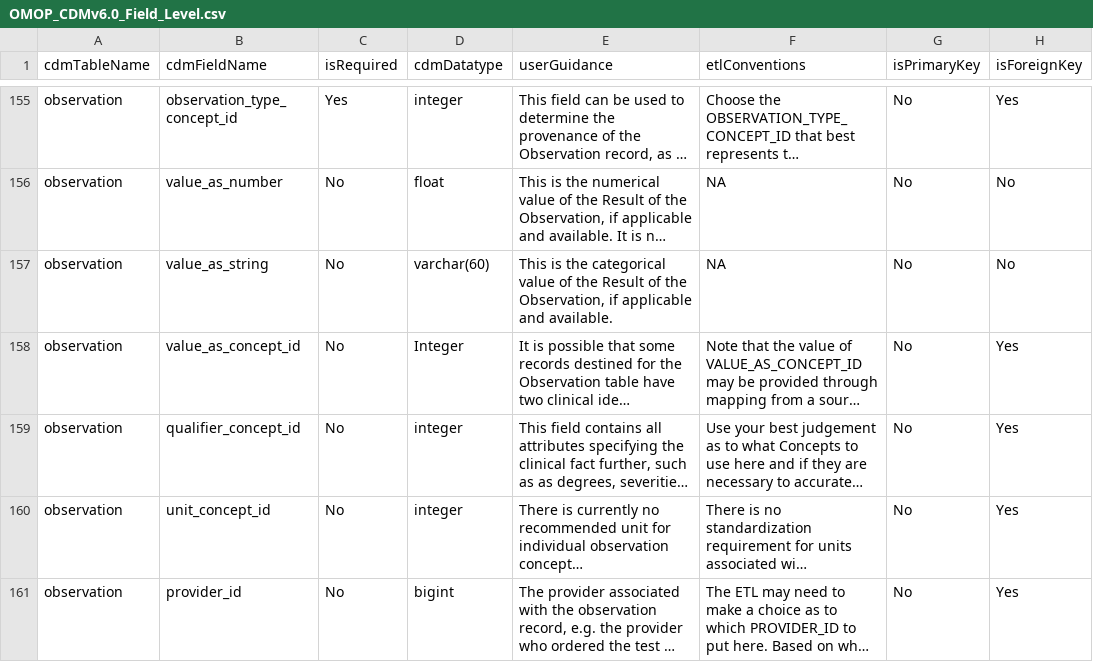
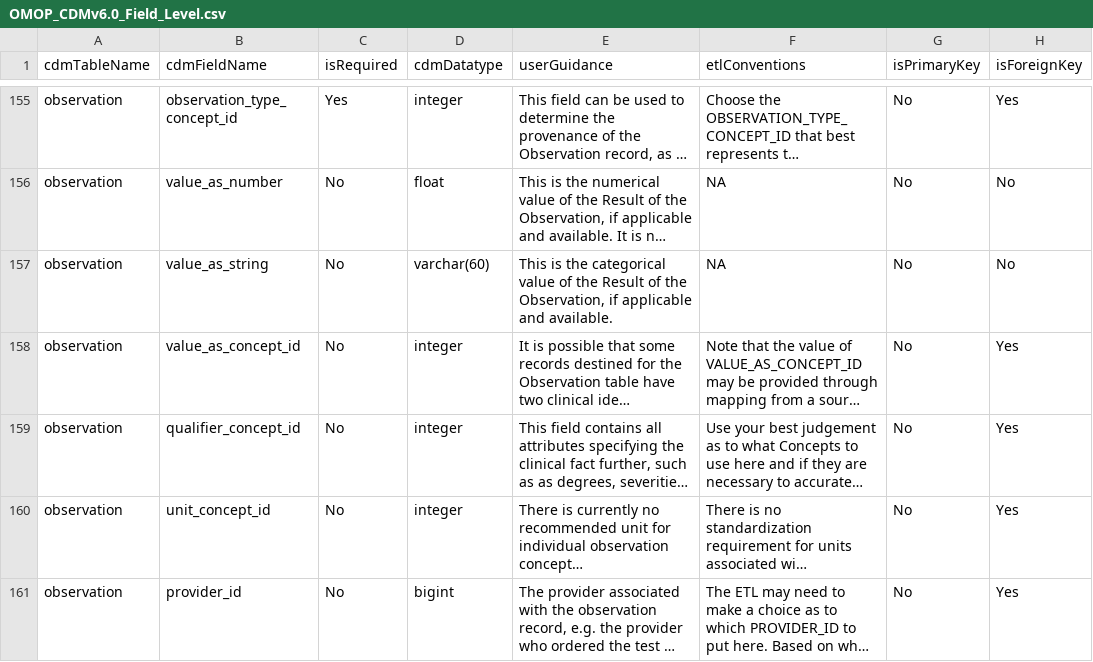
Before and after one commit to OHDSI/CommonDataModel, a CSV file: inst/csv/OMOP_CDMv6.0_Field_Level.csv, drawn as a sheet; only a part is shown, gaps mark what is left out; long unchanged cells end in …; the diff names each change by its address in the sheet, - before the commit and + after, or states it on an @@ line.

Commit message:
Field type all lower case for consistency.

```diff
--- a/inst/csv/OMOP_CDMv6.0_Field_Level.csv
+++ b/inst/csv/OMOP_CDMv6.0_Field_Level.csv
-D158 (cdmDatatype): Integer
+D158 (cdmDatatype): integer
```
